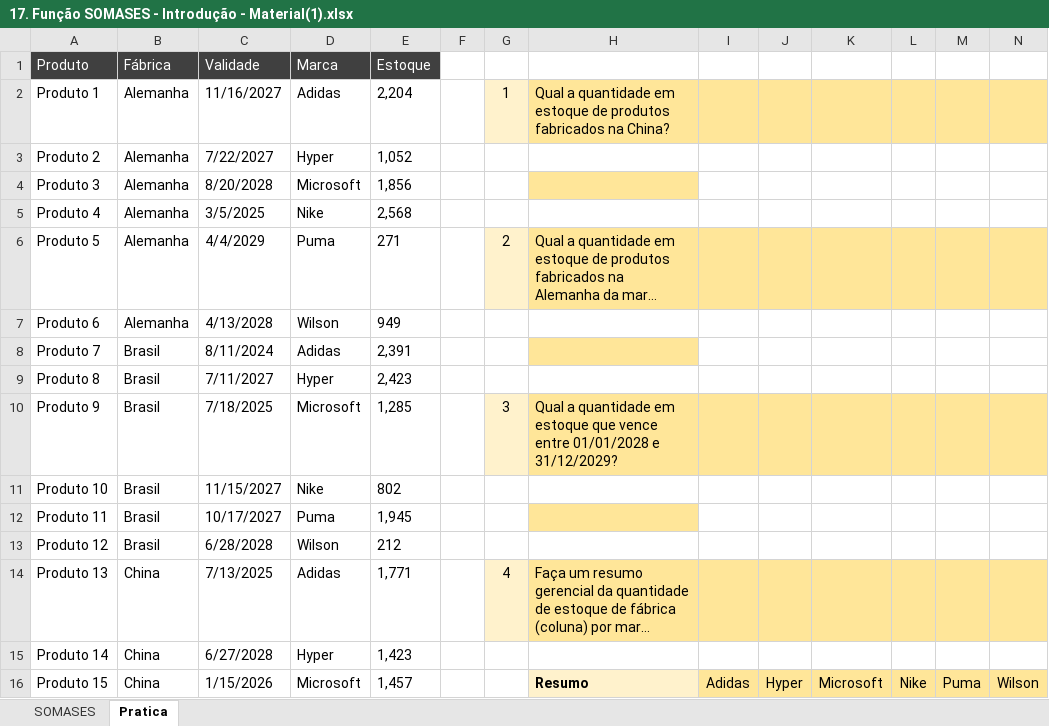
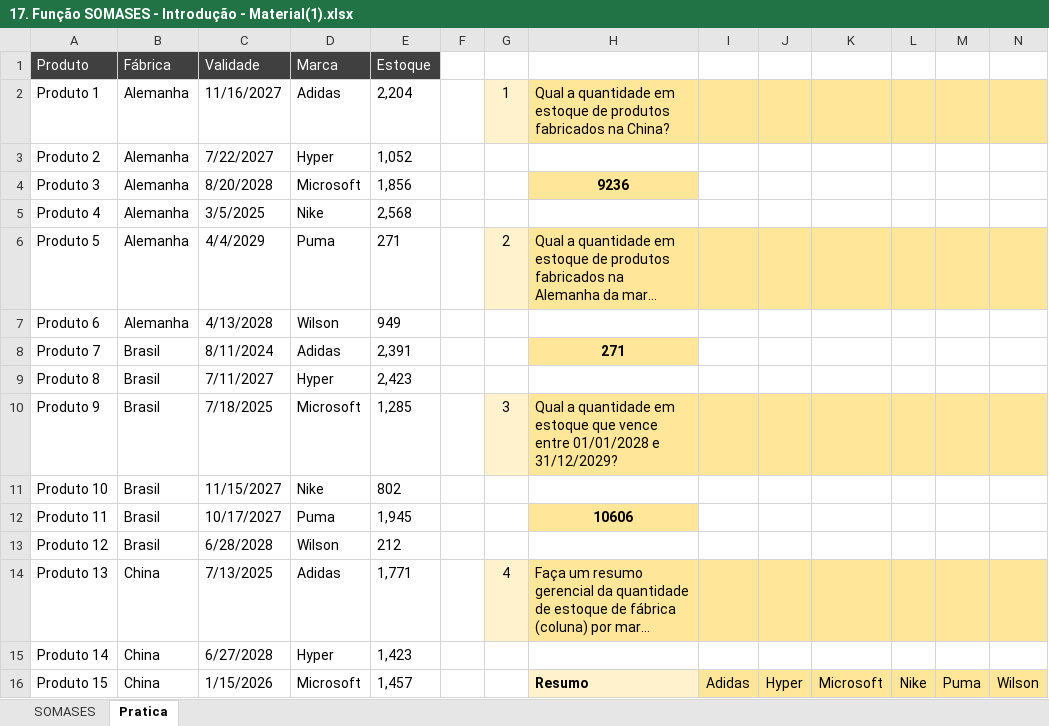
Before and after one commit to filipeAugusto99/Excel, an Excel workbook: 5-FuncoesMercadoTrabalho/17. Função SOMASES - Introdução - Material(1).xlsx, sheet Pratica, drawn as a sheet; only a part is shown; long unchanged cells end in …; values as stored, in another font and other column widths than the file's, no borders; the diff names each change by its address in the sheet, - before the commit and + after, or states it on an @@ line.

```diff
--- a/5-FuncoesMercadoTrabalho/17. Função SOMASES - Introdução - Material(1).xlsx (sheet Pratica)
+++ b/5-FuncoesMercadoTrabalho/17. Função SOMASES - Introdução - Material(1).xlsx (sheet Pratica)
-H4: (empty)
+H4: 9236
-H8: (empty)
+H8: 271
-H12: (empty)
+H12: 10606
```
Also changed, not shown: sheet SOMASES, 5-FuncoesMercadoTrabalho/13. Função CONT.SES - Introdução - Material(1).xlsx, 5-FuncoesMercadoTrabalho/14. Função CONT.SES - Uso com Um Critério - Material(1).xlsx, 1 other file.
